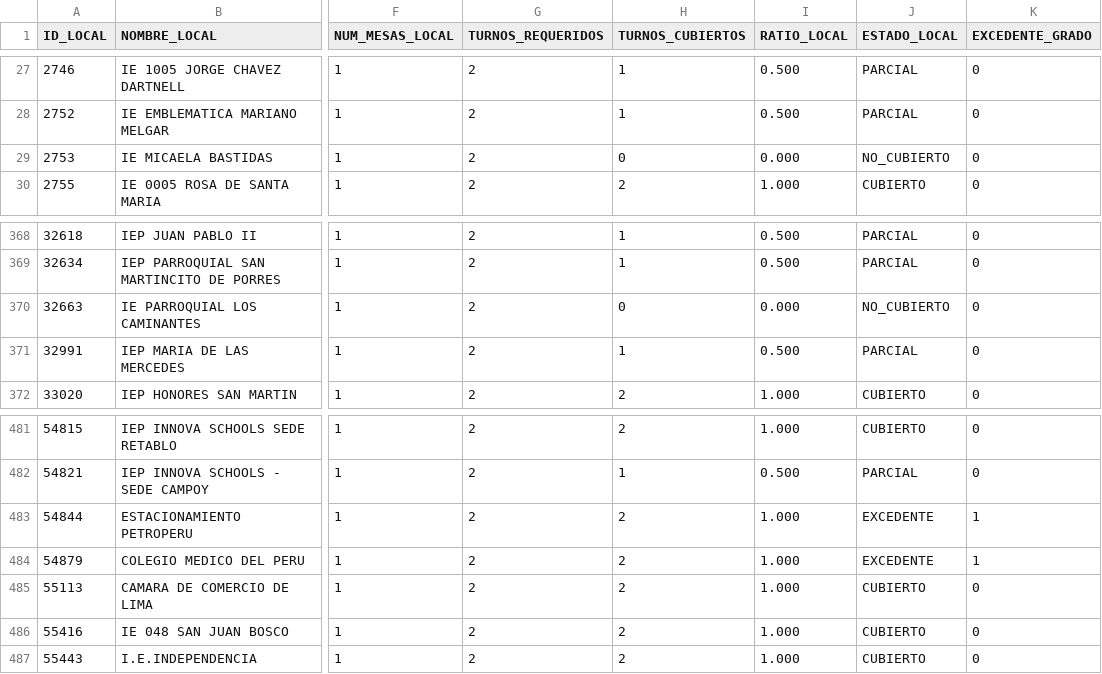
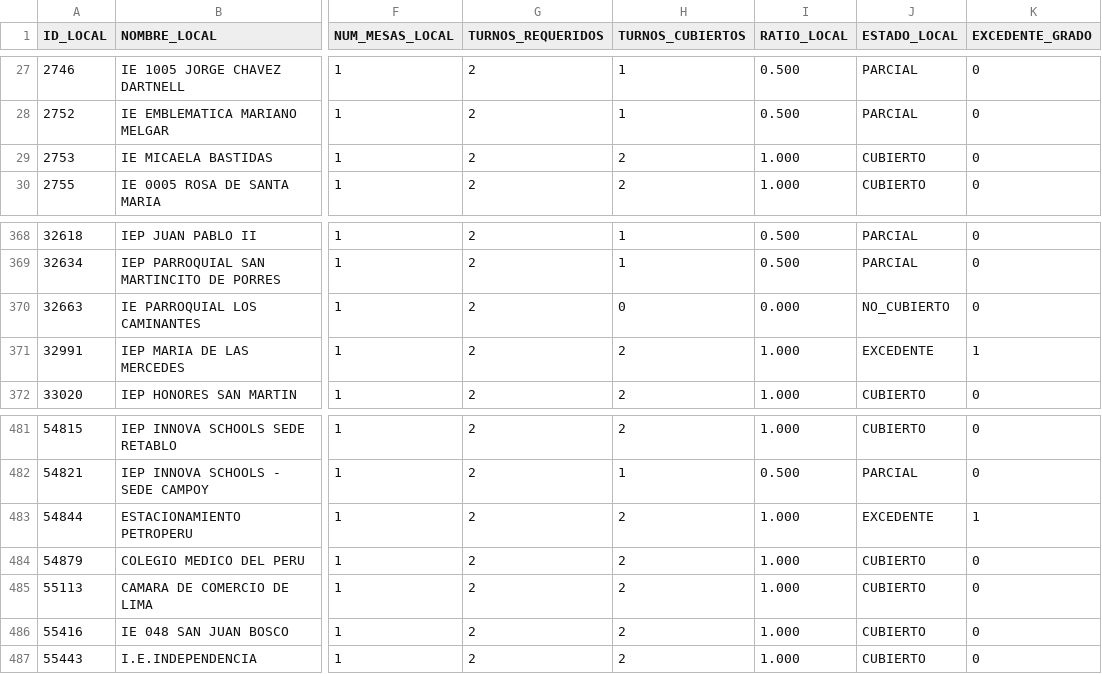
Before and after one commit to actransparencia-monitoreo/mapa-cobertura-lima, a CSV file: data/locales.csv, drawn as a sheet; only a part is shown, gaps mark what is left out; the diff names each change by its address in the sheet, - before the commit and + after, or states it on an @@ line.

Commit message:
datos: 116/115/239/23 sobre 493 locales · 2026-10-02 18:04 (MOTOR)

```diff
--- a/data/locales.csv
+++ b/data/locales.csv
-H29 (TURNOS_CUBIERTOS): 0
+H29 (TURNOS_CUBIERTOS): 2
-I29 (RATIO_LOCAL): 0.000
+I29 (RATIO_LOCAL): 1.000
-J29 (ESTADO_LOCAL): NO_CUBIERTO
+J29 (ESTADO_LOCAL): CUBIERTO
-H371 (TURNOS_CUBIERTOS): 1
+H371 (TURNOS_CUBIERTOS): 2
-I371 (RATIO_LOCAL): 0.500
+I371 (RATIO_LOCAL): 1.000
-J371 (ESTADO_LOCAL): PARCIAL
+J371 (ESTADO_LOCAL): EXCEDENTE
-K371 (EXCEDENTE_GRADO): 0
+K371 (EXCEDENTE_GRADO): 1
-J484 (ESTADO_LOCAL): EXCEDENTE
+J484 (ESTADO_LOCAL): CUBIERTO
-K484 (EXCEDENTE_GRADO): 1
+K484 (EXCEDENTE_GRADO): 0
```
